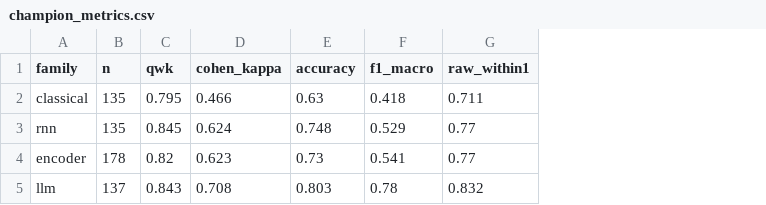
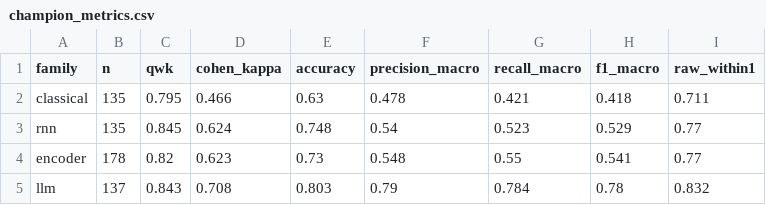
Before and after one commit to PhorkNorak/Explainable-AI-for-Automated-Grading-of-Khmer-Language-Short-Answer-Questions-in-Education, a CSV file: results_stats/champion_metrics.csv, drawn as a sheet; the diff names each change by its address in the sheet, - before the commit and + after, or states it on an @@ line.

Commit message:
champion_metrics with precision/recall; consistent figures

```diff
--- a/results_stats/champion_metrics.csv
+++ b/results_stats/champion_metrics.csv
+column F (precision_macro), rows 2-5: 0.478 | 0.54 | 0.548 | 0.79
+column G (recall_macro), rows 2-5: 0.421 | 0.523 | 0.55 | 0.784
```
Also changed, not shown: 31 other files.
